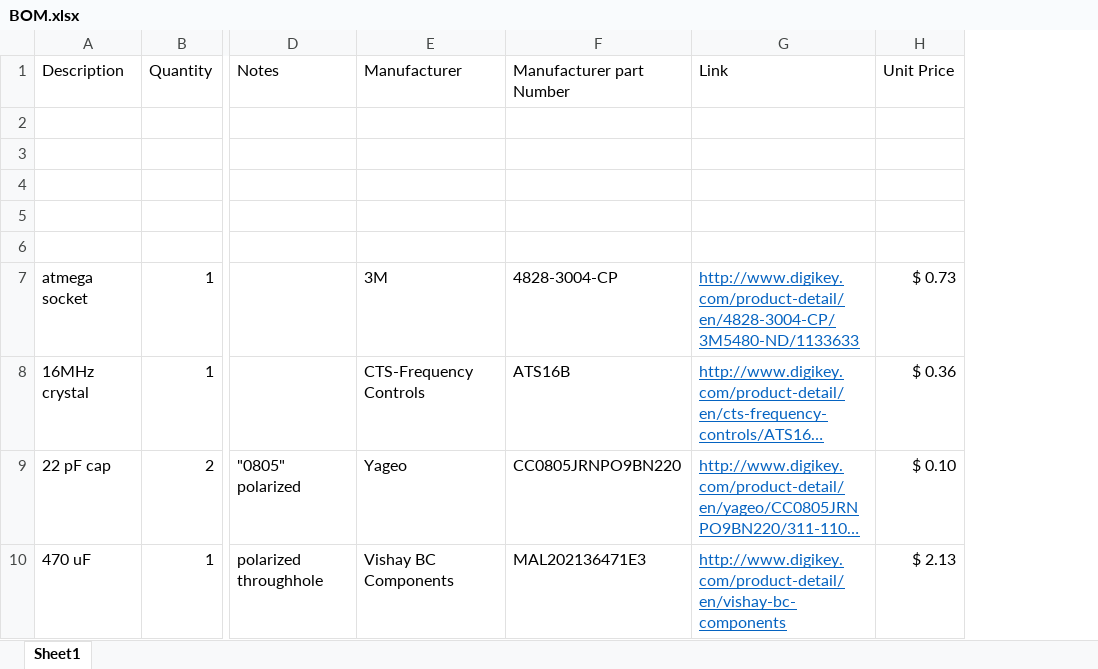
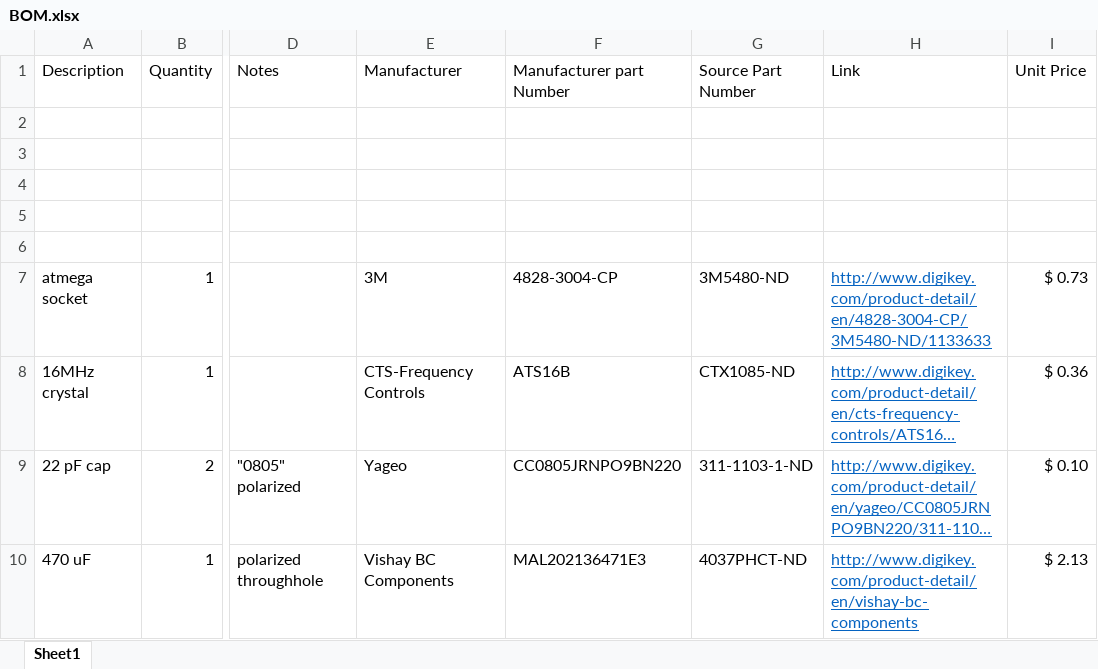
Before and after one commit to SolidEkans/Flux-Capacitors, an Excel workbook: DESIGN_DOCUMENTATION/FluxCapacitors.PCBDesign/BOM/BOM.xlsx, sheet Sheet1, drawn as a sheet; only a part is shown, gaps mark what is left out; long unchanged cells end in …; values as stored, in another font and other column widths than the file's, no borders; the diff names each change by its address in the sheet, - before the commit and + after, or states it on an @@ line.

Commit message:
BOM

```diff
--- a/DESIGN_DOCUMENTATION/FluxCapacitors.PCBDesign/BOM/BOM.xlsx (sheet Sheet1)
+++ b/DESIGN_DOCUMENTATION/FluxCapacitors.PCBDesign/BOM/BOM.xlsx (sheet Sheet1)
+column G (Source Part Number), rows 7-10: 3M5480-ND | CTX1085-ND | 311-1103-1-ND | 4037PHCT-ND
```
Also changed, not shown: formulas that keep their value.
